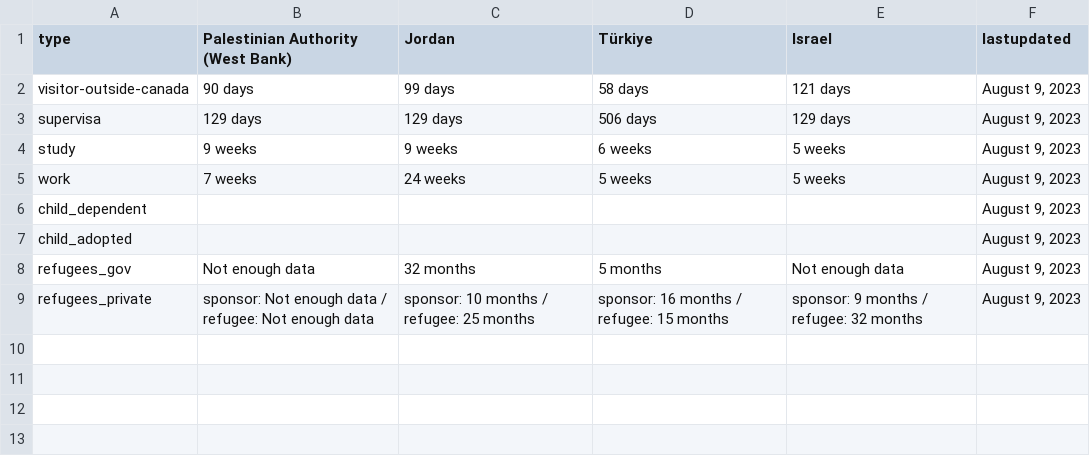
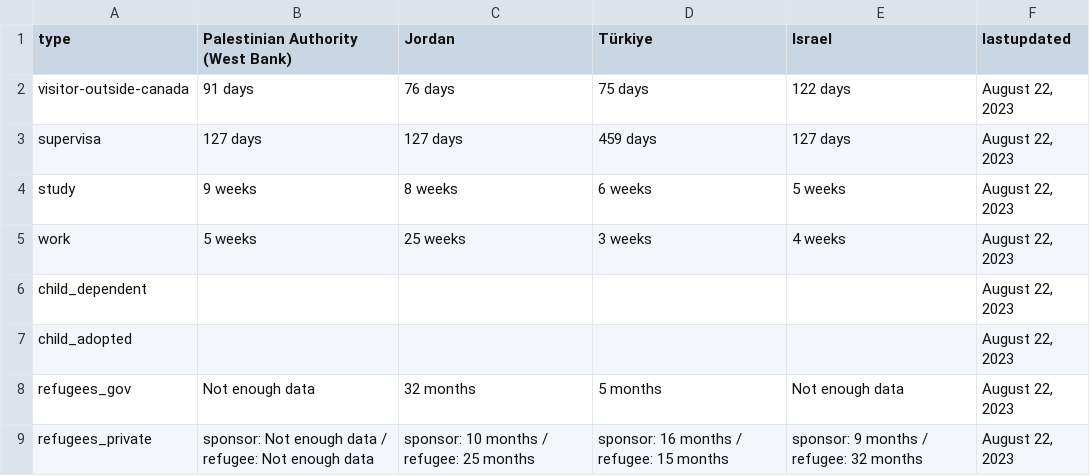
Before and after one commit to suhaibmujahid/cic-processing-times, a CSV file: formatted-selected-countries-data-ptime-en.csv, drawn as a sheet.

Commit message:
Flat: latest data (2023-08-23T00:19:30.074Z) {   "date": "2023-08-23T00:19:30.074Z",   "files": [     {       "name": "data-ptime-en.csv",       "deltaBytes": 221,       "source": "https://www.canada.ca/content/dam/ircc/documents/json/data-ptime-en.json"     },     {       "name": "data-ptime-en.json",       "deltaBytes": 221,       "source": "https://www.canada.ca/content/dam/ircc/documents/json/data-ptime-en.json"     },     {       "name": "formatted-data-ptime-en.csv",       "deltaBytes": -87,       "source": "https://www.canada.ca/content/dam/ircc/documents/json/data-ptime-en.json"     },     {       "name": "formatted-selected-countries-data-ptime-en.csv",       "deltaBytes": 8,       "source": "https://www.canada.ca/content/dam/ircc/documents/json/data-ptime-en.json"     },     {       "name": "data-ptime-non-country-en.csv",       "deltaBytes": 7,       "source": "https://www.canada.ca/content/dam/ircc/documents/json/data-ptime-non-country-en.json"     },     {       "name": "data-ptime-non-country-en.json",       "deltaBytes": -18,       "source": "https://www.canada.ca/content/dam/ircc/documents/json/data-ptime-non-country-en.json"     }   ] }

```diff
--- a/formatted-selected-countries-data-ptime-en.csv
+++ b/formatted-selected-countries-data-ptime-en.csv
@@ -1,9 +1,9 @@
 type,Palestinian Authority (West Bank),Jordan,Türkiye,Israel,lastupdated
-visitor-outside-canada,90 days,99 days,58 days,121 days,"August 9, 2023"
-supervisa,129 days,129 days,506 days,129 days,"August 9, 2023"
-study,9 weeks,9 weeks,6 weeks,5 weeks,"August 9, 2023"
-work,7 weeks,24 weeks,5 weeks,5 weeks,"August 9, 2023"
-child_dependent,,,,,"August 9, 2023"
-child_adopted,,,,,"August 9, 2023"
-refugees_gov,Not enough data,32 months,5 months,Not enough data,"August 9, 2023"
-refugees_private,sponsor: Not enough data / refugee: Not enough data,sponsor: 10 months / refugee: 25 months,sponsor: 16 months / refugee: 15 months,sponsor: 9 months / refugee: 32 months,"August 9, 2023"
+visitor-outside-canada,91 days,76 days,75 days,122 days,"August 22, 2023"
+supervisa,127 days,127 days,459 days,127 days,"August 22, 2023"
+study,9 weeks,8 weeks,6 weeks,5 weeks,"August 22, 2023"
+work,5 weeks,25 weeks,3 weeks,4 weeks,"August 22, 2023"
+child_dependent,,,,,"August 22, 2023"
+child_adopted,,,,,"August 22, 2023"
+refugees_gov,Not enough data,32 months,5 months,Not enough data,"August 22, 2023"
+refugees_private,sponsor: Not enough data / refugee: Not enough data,sponsor: 10 months / refugee: 25 months,sponsor: 16 months / refugee: 15 months,sponsor: 9 months / refugee: 32 months,"August 22, 2023"
```
Also changed, not shown: data-ptime-en.csv, data-ptime-non-country-en.csv, 3 other files.
